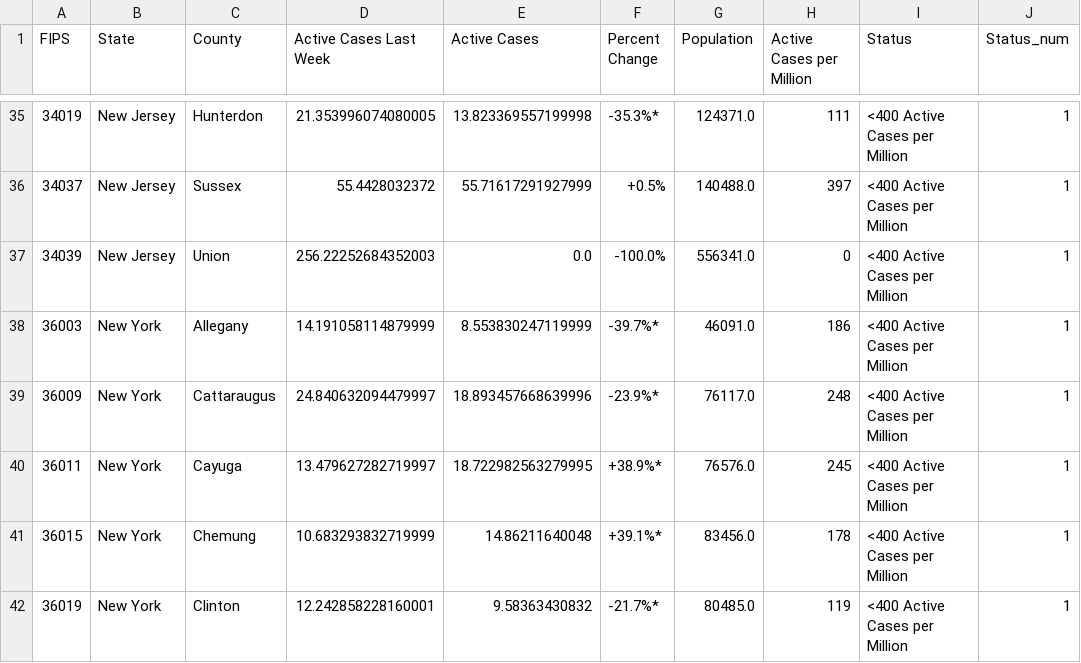
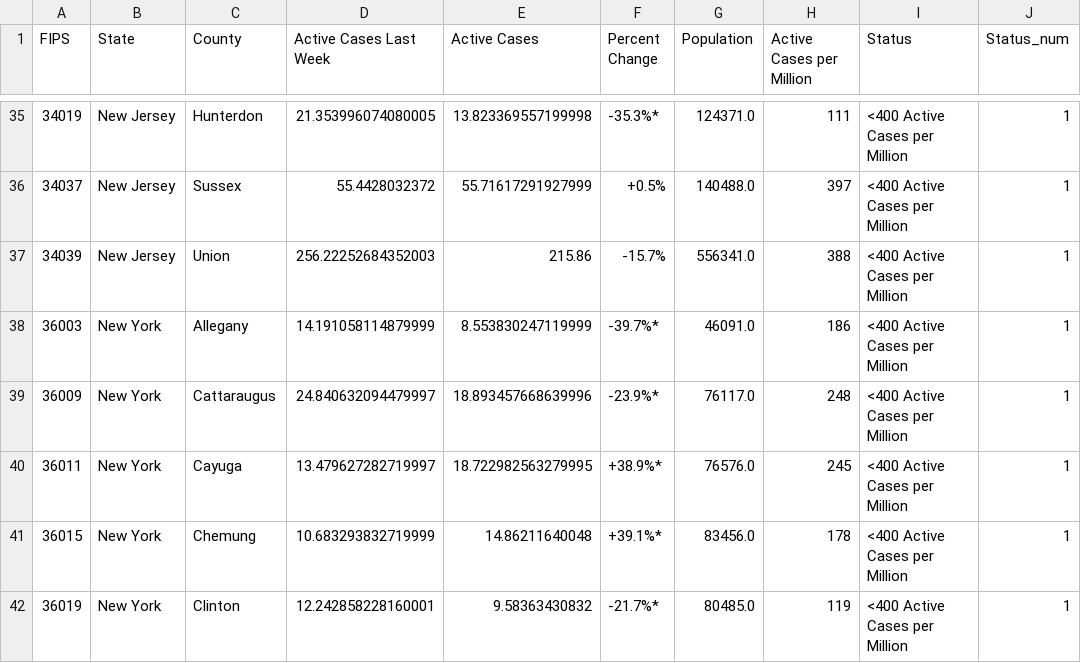
Before and after one commit to RyanTaggard/county-status, a CSV file: Step 1 Counties.csv, drawn as a sheet; only a part is shown, gaps mark what is left out; the diff names each change by its address in the sheet, - before the commit and + after, or states it on an @@ line.

Commit message:
Update Step 1 Counties.csv

```diff
--- a/Step 1 Counties.csv
+++ b/Step 1 Counties.csv
-E37 (Active Cases): 0.0
+E37 (Active Cases): 215.86
-F37 (Percent Change): -100.0%
+F37 (Percent Change): -15.7%
-H37 (Active Cases per Million): 0
+H37 (Active Cases per Million): 388
```
